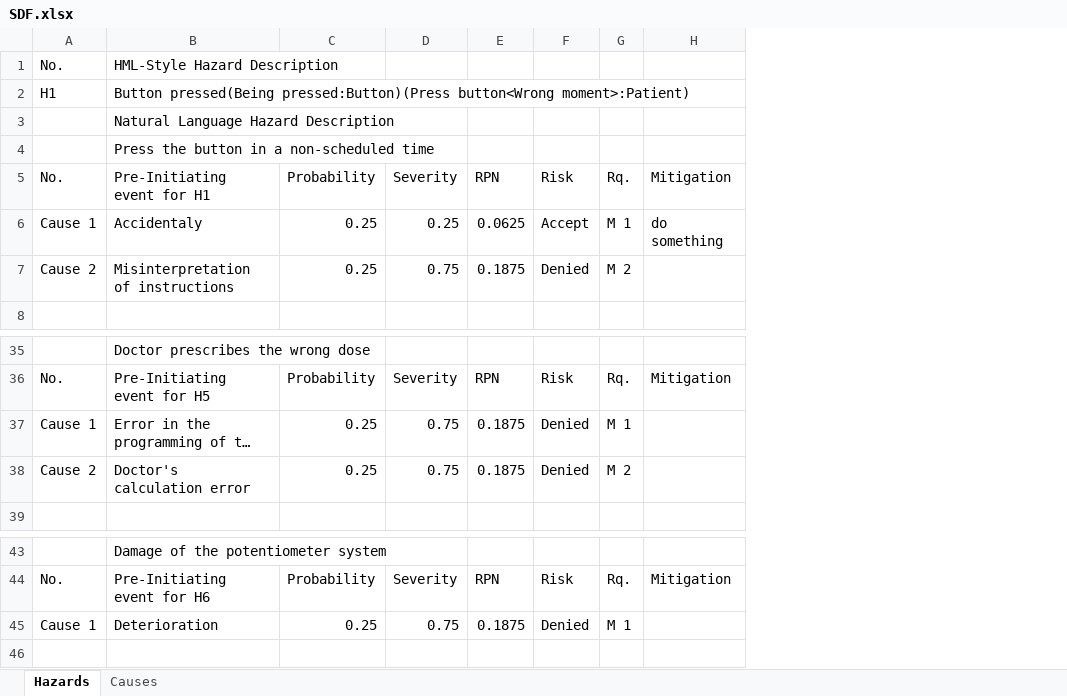
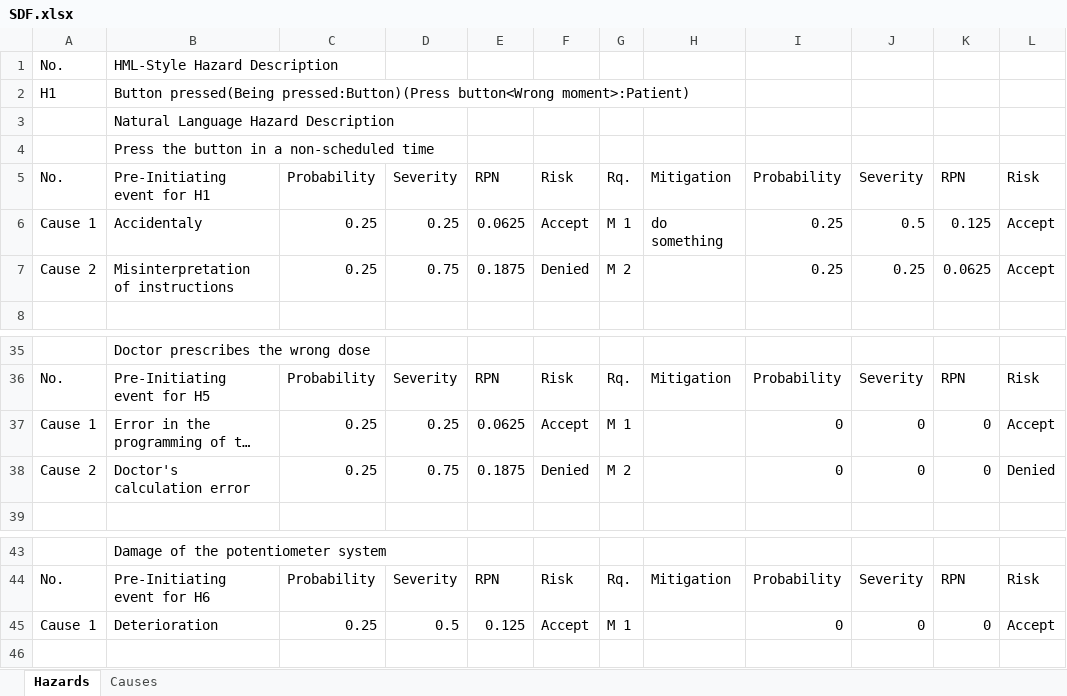
Before and after one commit to Xarczuz/HazardAnalysis, an Excel workbook: SDF.xlsx, sheet Hazards, drawn as a sheet; only a part is shown, gaps mark what is left out; long unchanged cells end in …; values as stored, in another font and other column widths than the file's, no cell formats; the diff names each change by its address in the sheet, - before the commit and + after, or states it on an @@ line.

```diff
--- a/SDF.xlsx (sheet Hazards)
+++ b/SDF.xlsx (sheet Hazards)
+column I, rows 5-7: Probability | 0.25 | 0.25; rows 36-38: Probability | 0 | 0; rows 44-45: Probability | 0
+column J, rows 5-7: Severity | 0.5 | 0.25; rows 36-38: Severity | 0 | 0; rows 44-45: Severity | 0
+column K, rows 5-7: RPN | 0.125 | 0.0625; rows 36-38: RPN | 0 | 0; rows 44-45: RPN | 0
+column L, rows 5-7: Risk | Accept | Accept; rows 36-38: Risk | Accept | Denied; rows 44-45: Risk | Accept
-D37: 0.75
+D37: 0.25
-E37: 0.1875
+E37: 0.0625
-F37: Denied
+F37: Accept
-D45: 0.75
+D45: 0.5
-E45: 0.1875
+E45: 0.125
-F45: Denied
+F45: Accept
```
Also changed, not shown: sheet Causes, cell formats, 16 other files.
